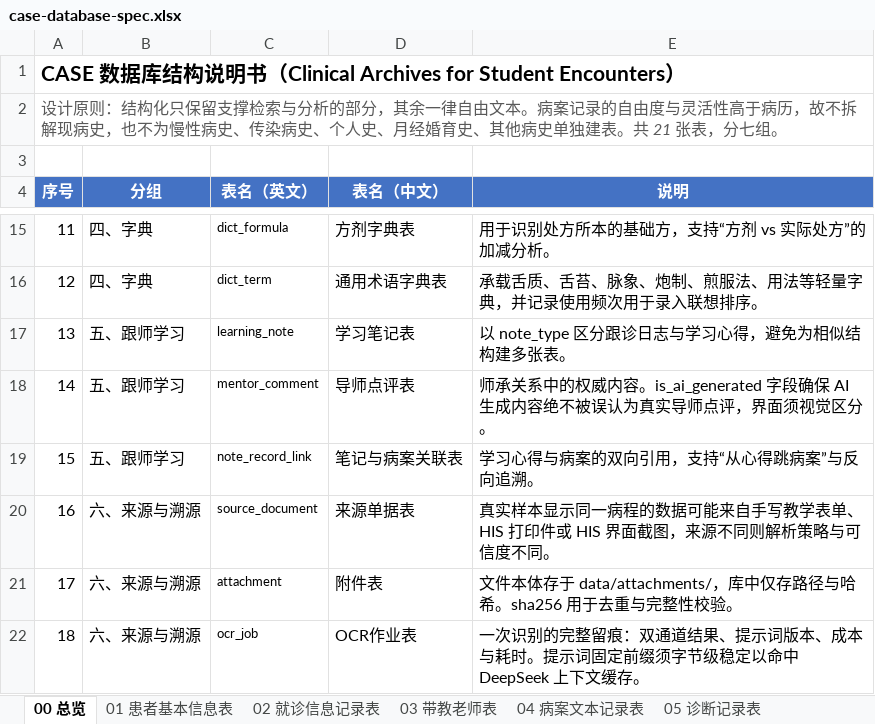
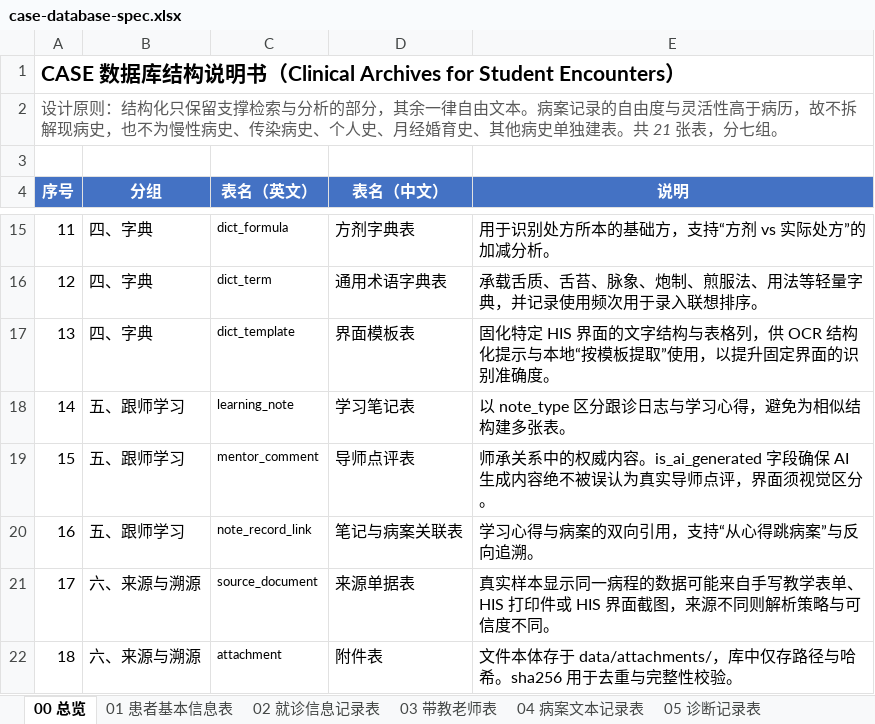
Before and after one commit to zhiyuxing2001/CASE, an Excel workbook: docs/case-database-spec.xlsx, sheet 00 总览, drawn as a sheet; only a part is shown, gaps mark what is left out; the shorter side is filled out with more unchanged rows; values as stored, in another font and other column widths than the file's, no borders; addresses are those after the commit; the diff names each change by its address in the sheet, - before the commit and + after, or states it on an @@ line.

Commit message:
feat(api): add interface templates for fixed HIS layouts
Add dict_template (name, doc_type, field_anchors, table_columns) so a
user can codify the text structure and table columns of a fixed HIS
screen from a few samples. Provide CRUD endpoints, inject the template
into lane-B structuring prompts, and add a key-independent
POST /api/ocr/jobs/{id}/extract that pulls field values from lane-A text
using the anchors ("label: value" pattern) as a manual-review prefill.

```diff
--- a/docs/case-database-spec.xlsx (sheet 00 总览)
+++ b/docs/case-database-spec.xlsx (sheet 00 总览)
+row 17: 13 | 四、字典 | dict_template | 界面模板表 | 固化特定 HIS 界面的文字结构与表格列，供 OCR 结构化提示与本地“按模板提取”使用，以提升固定界面的识别准确度。
@@ column A (序号) renumbered from row 18 down @@
```
Also changed, not shown: other sheet tabs, 10 other files.
